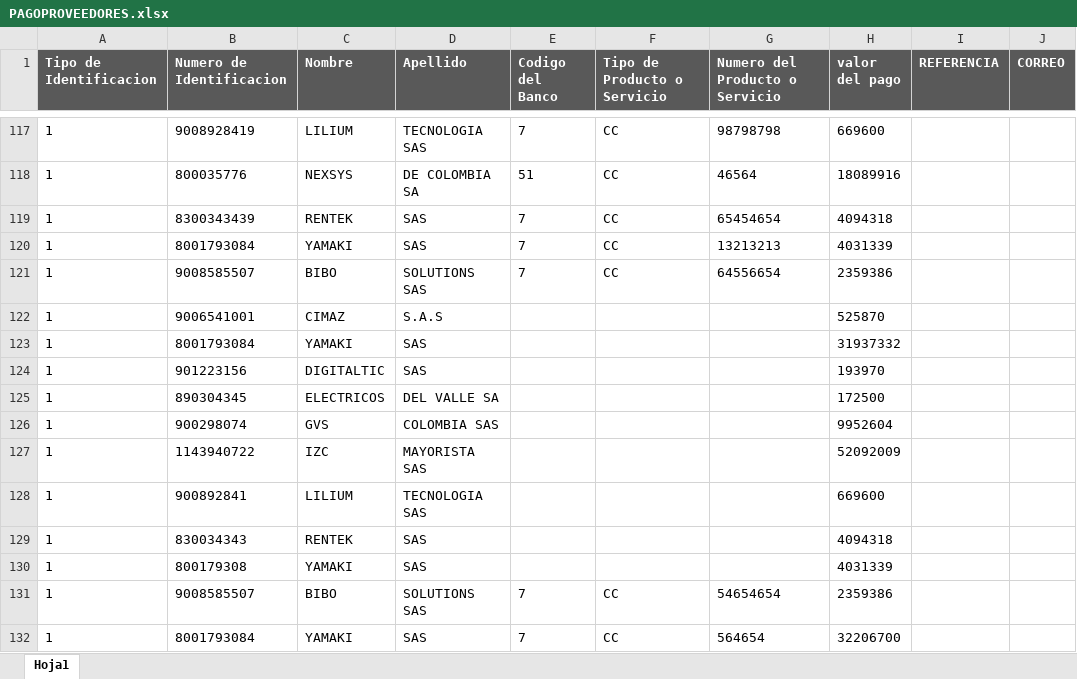
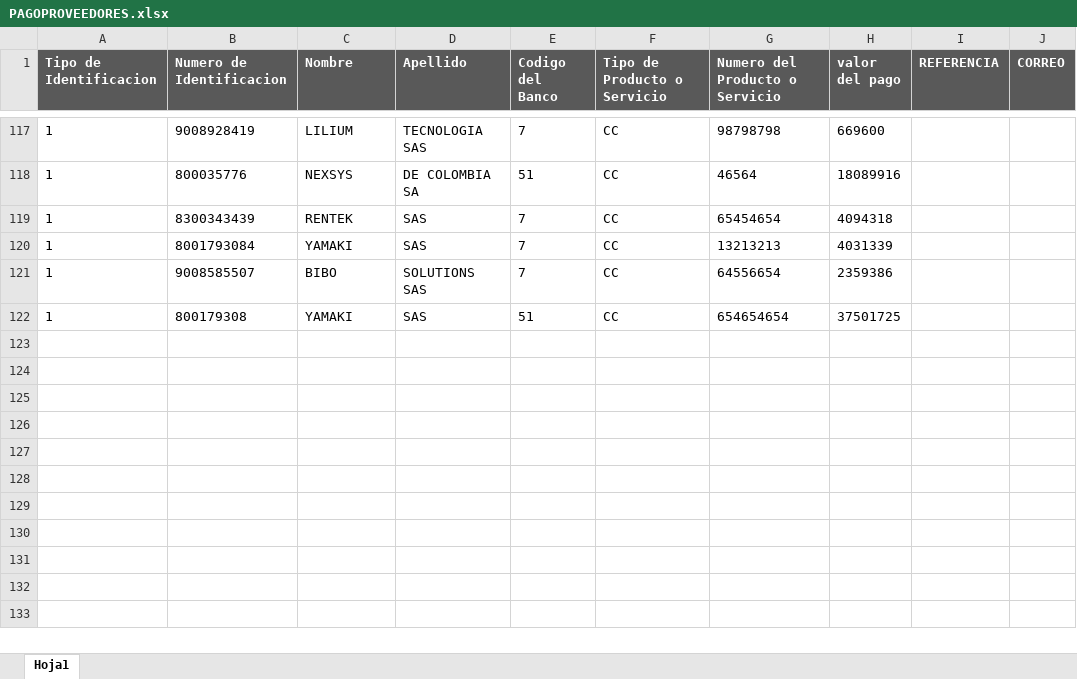
Before and after one commit to davidfores1/Macro-pago-proveedores, an Excel workbook: PAGOPROVEEDORES.xlsx, sheet Hoja1, drawn as a sheet; only a part is shown, gaps mark what is left out; values as stored, in another font and other column widths than the file's, no borders; removed rows and columns are numbered as before the commit, all else as after; the diff names each change by its address in the sheet, - before the commit and + after, or states it on an @@ line.

```diff
--- a/PAGOPROVEEDORES.xlsx (sheet Hoja1)
+++ b/PAGOPROVEEDORES.xlsx (sheet Hoja1)
-row 122: 1 | 9006541001 | CIMAZ | S.A.S |  |  |  | 525870
-row 123: 1 | 8001793084 | YAMAKI | SAS |  |  |  | 31937332
-row 124: 1 | 901223156 | DIGITALTIC | SAS |  |  |  | 193970
-row 125: 1 | 890304345 | ELECTRICOS | DEL VALLE SA |  |  |  | 172500
-row 126: 1 | 900298074 | GVS | COLOMBIA SAS |  |  |  | 9952604
-row 127: 1 | 1143940722 | IZC | MAYORISTA SAS |  |  |  | 52092009
-row 128: 1 | 900892841 | LILIUM | TECNOLOGIA SAS |  |  |  | 669600
-row 129: 1 | 830034343 | RENTEK | SAS |  |  |  | 4094318
-E122 (Codigo del Banco): (empty)
+E122 (Codigo del Banco): 51
-F122 (Tipo de Producto o Servicio): (empty)
+F122 (Tipo de Producto o Servicio): CC
-G122 (Numero del Producto o Servicio): (empty)
+G122 (Numero del Producto o Servicio): 654654654
-H122 (valor del pago): 4031339
+H122 (valor del pago): 37501725
-row 131: 1 | 9008585507 | BIBO | SOLUTIONS SAS | 7 | CC | 54654654 | 2359386
-row 132: 1 | 8001793084 | YAMAKI | SAS | 7 | CC | 564654 | 32206700
```
Also changed, not shown: 8 other files.
